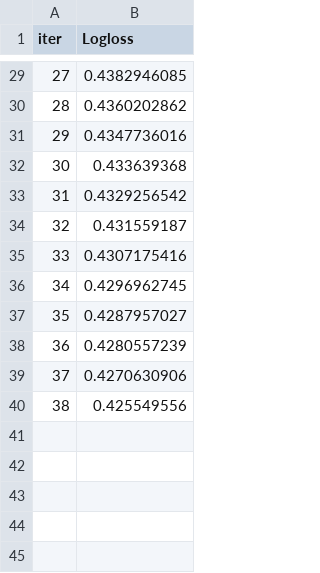
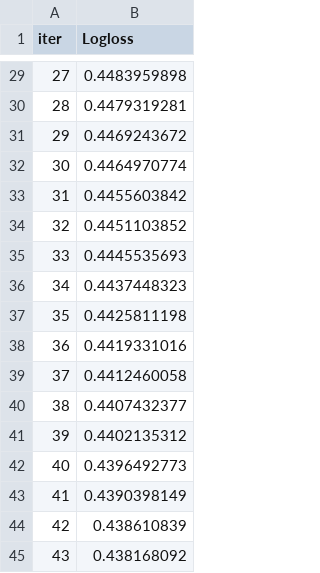
Before and after one commit to AlexandrEvdokimov/UrbanStay_Cancellation_Risk, a TSV file: notebooks/catboost_info/learn_error.tsv, drawn as a sheet; only a part is shown, gaps mark what is left out; the diff covers the shown part only.

```diff
--- a/notebooks/catboost_info/learn_error.tsv
+++ b/notebooks/catboost_info/learn_error.tsv
@@ -29,12 +29,17 @@ iter	Logloss
-27	0.4382946085
-28	0.4360202862
-29	0.4347736016
-30	0.433639368
-31	0.4329256542
-32	0.431559187
-33	0.4307175416
-34	0.4296962745
-35	0.4287957027
-36	0.4280557239
-37	0.4270630906
-38	0.425549556
+27	0.4483959898
+28	0.4479319281
+29	0.4469243672
+30	0.4464970774
+31	0.4455603842
+32	0.4451103852
+33	0.4445535693
+34	0.4437448323
+35	0.4425811198
+36	0.4419331016
+37	0.4412460058
+38	0.4407432377
+39	0.4402135312
+40	0.4396492773
+41	0.4390398149
+42	0.438610839
+43	0.438168092
```
Also changed, not shown: 27 edited cells elsewhere in this file, notebooks/catboost_info/test_error.tsv, notebooks/catboost_info/time_left.tsv, 6 other files.
